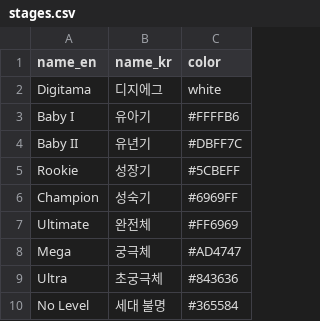
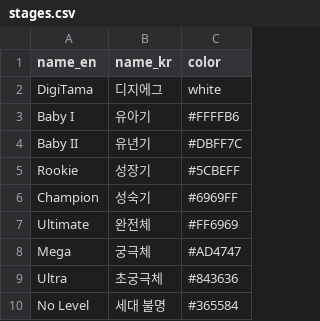
Before and after one commit to suminhong/diribon2gg, a CSV file: database/stages.csv, drawn as a sheet.

Commit message:
fix typo

```diff
--- a/database/stages.csv
+++ b/database/stages.csv
@@ -1,3 +1,3 @@
 name_en,name_kr,color
-Digitama,디지에그,white
+DigiTama,디지에그,white
 Baby I,유아기,#FFFFB6
```
